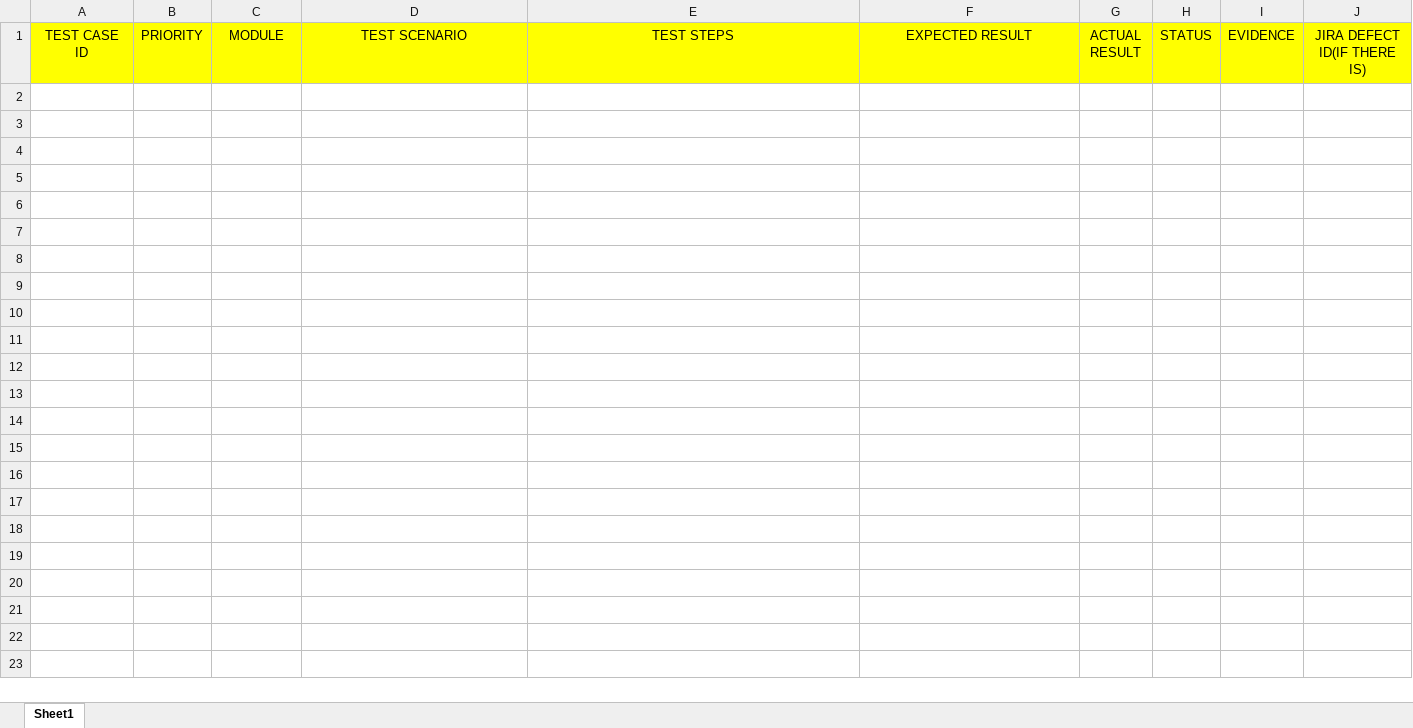
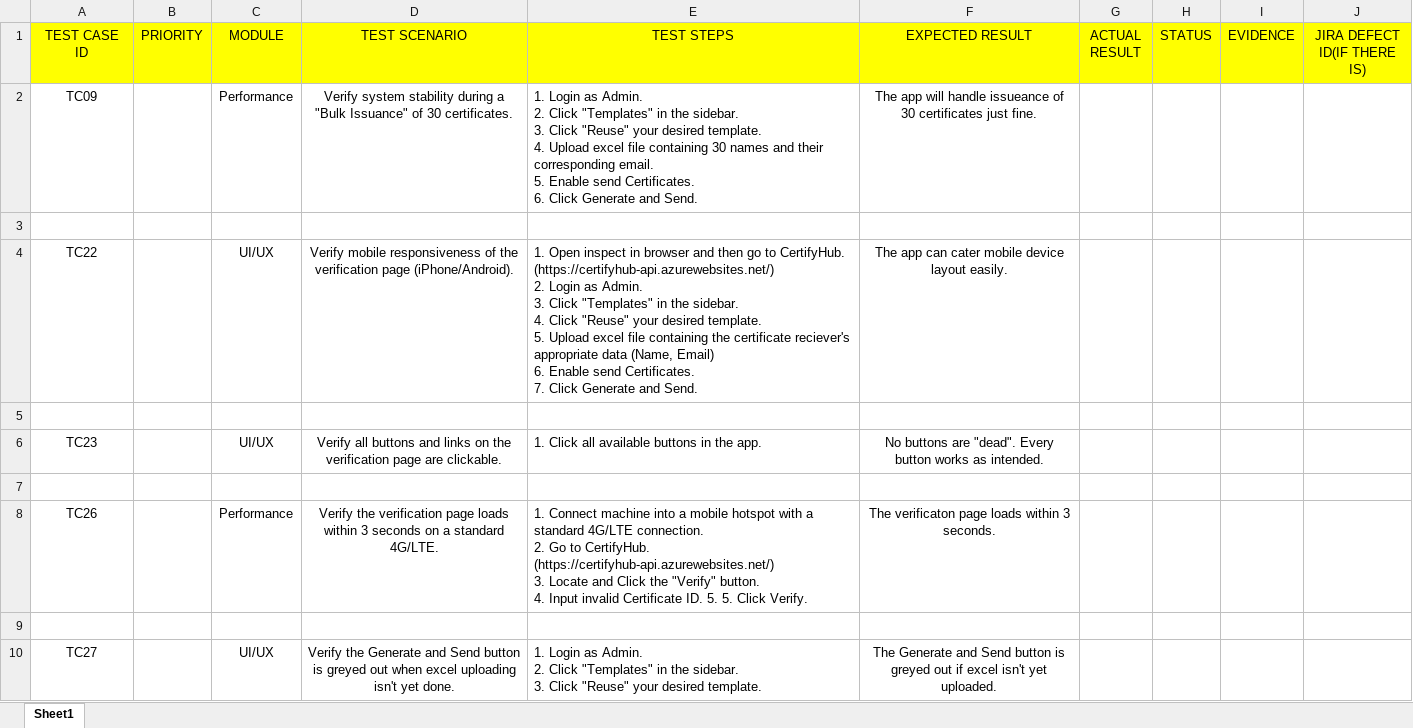
Before and after one commit to Zen1chir0/CertifyHub---Software-Testing, an Excel workbook: docs/qa/matrices/ux-performance.xlsx, sheet Sheet1, drawn as a sheet; values as stored, in another font and other column widths than the file's, no borders; ↵ is a line break in a cell; the diff names each change by its address in the sheet, - before the commit and + after, or states it on an @@ line.

Commit message:
Initial test Cases for User Side module

```diff
--- a/docs/qa/matrices/ux-performance.xlsx (sheet Sheet1)
+++ b/docs/qa/matrices/ux-performance.xlsx (sheet Sheet1)
+row 2: TC09 |  | Performance | Verify system stability during a "Bulk Issuance" of 30 certificates. | 1. Login as Admin. ↵ 2. Click "Templates" in the sidebar. ↵ 3. Click "Reuse" your desired template. ↵ 4. Upload excel file containing 30 names and their corresponding email. ↵ 5. Enable send Certificates. ↵ 6. Click Generate and Send. | The app will handle issueance of 30 certificates just fine.
+row 3: (empty)
+row 4: TC22 |  | UI/UX | Verify mobile responsiveness of the verification page (iPhone/Android). | 1. Open inspect in browser and then go to CertifyHub. (https://certifyhub-api.azurewebsites.net/) ↵ 2. Login as Admin. ↵ 3. Click "Templates" in the sidebar. ↵ 4. Click "Reuse" your desired template. ↵ 5. Upload excel file containing the certificate reciever's appropriate data (Name, Email) ↵ 6. Enable send Certificates. ↵ 7. Click Generate and Send. | The app can cater mobile device layout easily.
+row 5: (empty)
+row 6: TC23 |  | UI/UX | Verify all buttons and links on the verification page are clickable. | 1. Click all available buttons in the app. | No buttons are "dead". Every button works as intended.
+row 7: (empty)
+row 8: TC26 |  | Performance | Verify the verification page loads within 3 seconds on a standard 4G/LTE. | 1. Connect machine into a mobile hotspot with a standard 4G/LTE connection. ↵ 2. Go to CertifyHub. (https://certifyhub-api.azurewebsites.net/) ↵ 3. Locate and Click the "Verify" button. ↵ 4. Input invalid Certificate ID. 5. 5. Click Verify. | The verificaton page loads within 3 seconds.
+row 9: (empty)
+row 10: TC27 |  | UI/UX | Verify the Generate and Send button is greyed out when excel uploading isn't yet done. | 1. Login as Admin. ↵ 2. Click "Templates" in the sidebar. ↵ 3. Click "Reuse" your desired template. | The Generate and Send button is greyed out if excel isn't yet uploaded.
```
Also changed, not shown: docs/qa/matrices/asset-validation.xlsx, 1 other file.
